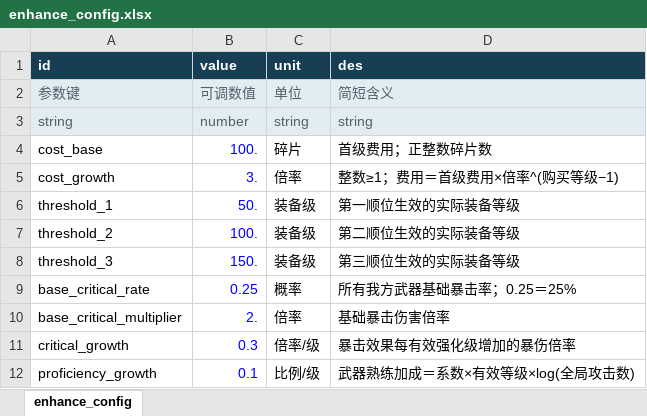
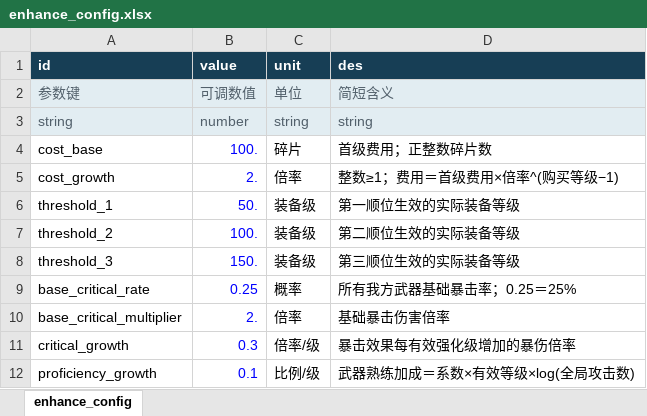
Before and after one commit to rlmclmc2-boop/space_idle, an Excel workbook: space-battleship/config_excel/enhance_config.xlsx, sheet enhance_config, drawn as a sheet; only a part is shown; values as stored, in another font and other column widths than the file's, no borders; the diff names each change by its address in the sheet, - before the commit and + after, or states it on an @@ line.

Commit message:
Use doubling enhancement costs without changing saved progression

```diff
--- a/space-battleship/config_excel/enhance_config.xlsx (sheet enhance_config)
+++ b/space-battleship/config_excel/enhance_config.xlsx (sheet enhance_config)
-B5 (value): 3.
+B5 (value): 2.
```
Also changed, not shown: 4 other files.
